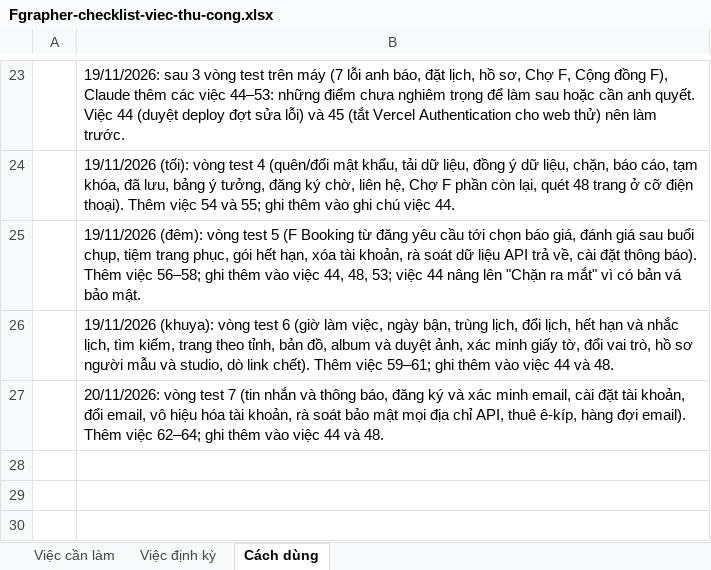
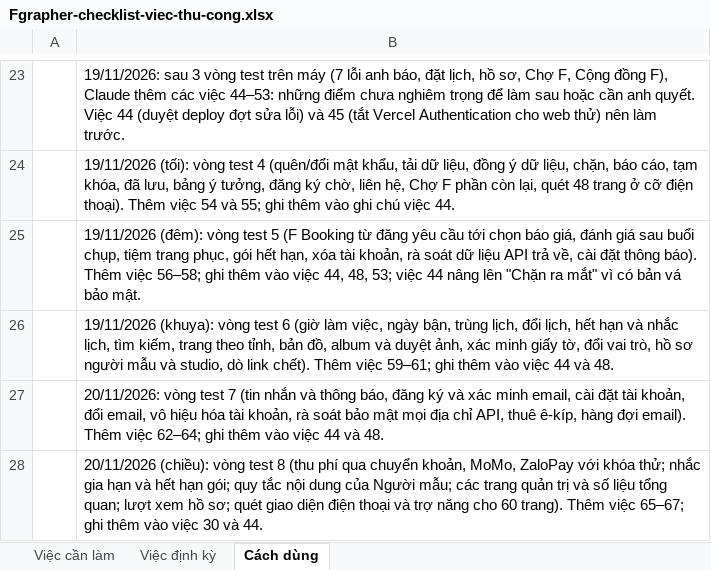
Before and after one commit to BaoHe198/Fgrapher, an Excel workbook: docs/ops/Fgrapher-checklist-viec-thu-cong.xlsx, sheet Cách dùng, drawn as a sheet; only a part is shown, gaps mark what is left out; values as stored, in another font and other column widths than the file's, no borders; the diff names each change by its address in the sheet, - before the commit and + after, or states it on an @@ line.

```diff
--- a/docs/ops/Fgrapher-checklist-viec-thu-cong.xlsx (sheet Cách dùng)
+++ b/docs/ops/Fgrapher-checklist-viec-thu-cong.xlsx (sheet Cách dùng)
+row 28:  | 20/11/2026 (chiều): vòng test 8 (thu phí qua chuyển khoản, MoMo, ZaloPay với khóa thử; nhắc gia hạn và hết hạn gói; quy tắc nội dung của Người mẫu; các trang quản trị và số liệu tổng quan; lượt xem hồ sơ; quét giao diện điện thoại và trợ năng cho 60 trang). Thêm việc 65–67; ghi thêm vào việc 30 và 44.
```
Also changed, not shown: sheet Việc cần làm.
